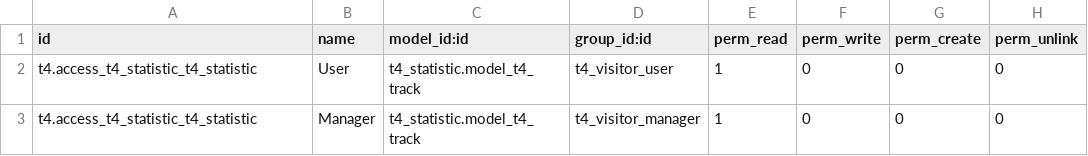
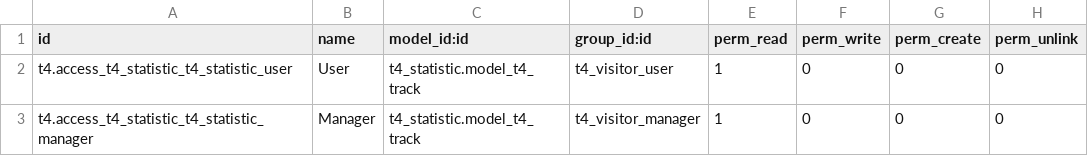
Before and after one commit to T4Tekco/Odoo, a CSV file: t4_statistic/security/ir.model.access.csv, drawn as a sheet.

```diff
--- a/t4_statistic/security/ir.model.access.csv
+++ b/t4_statistic/security/ir.model.access.csv
@@ -1,3 +1,3 @@
 id,name,model_id:id,group_id:id,perm_read,perm_write,perm_create,perm_unlink
-t4.access_t4_statistic_t4_statistic,User,t4_statistic.model_t4_track,t4_visitor_user,1,0,0,0
-t4.access_t4_statistic_t4_statistic,Manager,t4_statistic.model_t4_track,t4_visitor_manager,1,0,0,0
+t4.access_t4_statistic_t4_statistic_user,User,t4_statistic.model_t4_track,t4_visitor_user,1,0,0,0
+t4.access_t4_statistic_t4_statistic_manager,Manager,t4_statistic.model_t4_track,t4_visitor_manager,1,0,0,0
```
Also changed, not shown: 1 other file.
